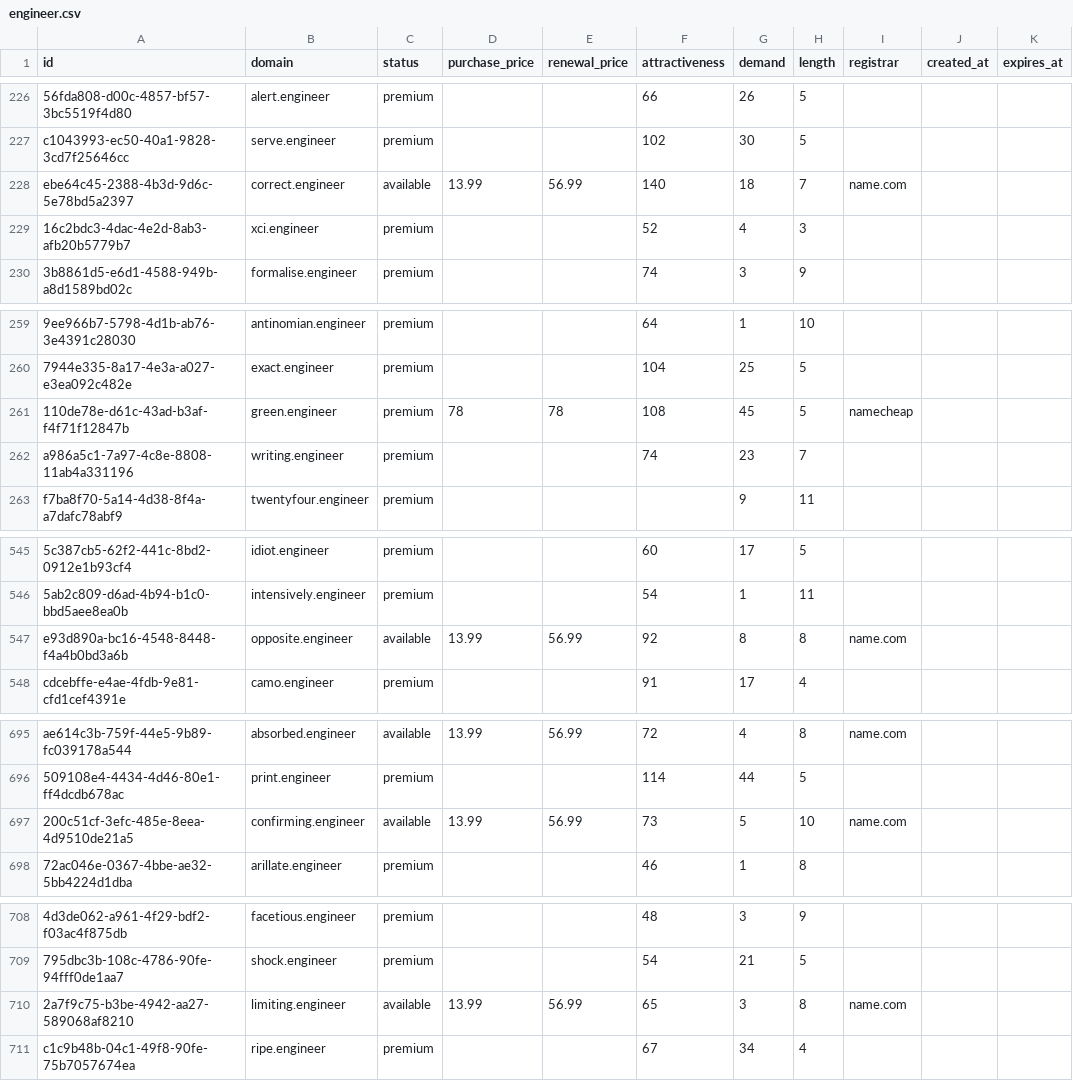
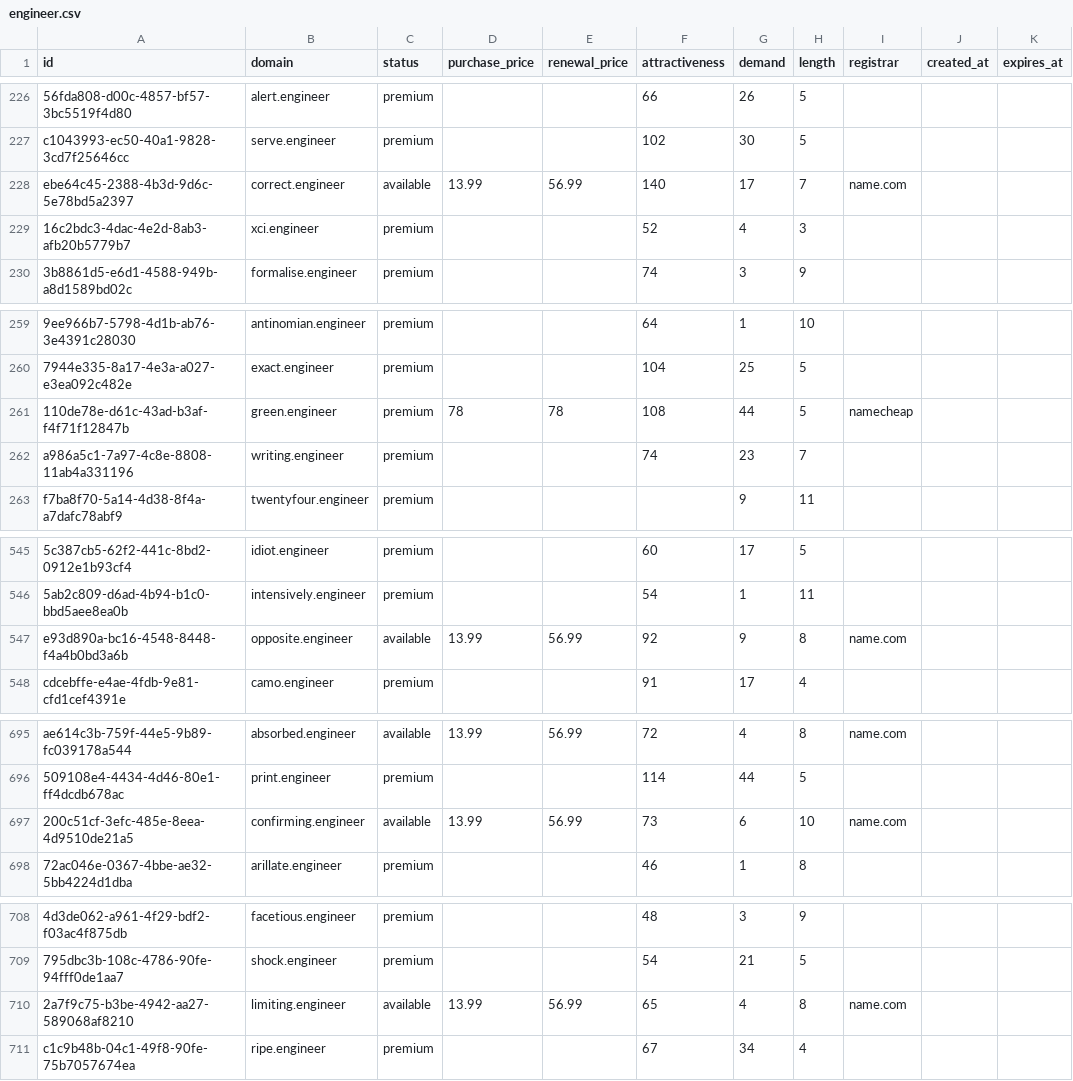
Before and after one commit to UniqueDomains/engineer-oneword-domains, a CSV file: engineer.csv, drawn as a sheet; only a part is shown, gaps mark what is left out; the diff covers the shown part only; the diff names each change by its address in the sheet, - before the commit and + after, or states it on an @@ line.

```diff
--- a/engineer.csv
+++ b/engineer.csv
-G228 (demand): 18
+G228 (demand): 17
-G261 (demand): 45
+G261 (demand): 44
-G547 (demand): 8
+G547 (demand): 9
-G697 (demand): 5
+G697 (demand): 6
-G710 (demand): 3
+G710 (demand): 4
```
Also changed, not shown: 89 edited cells elsewhere in this file, 2 other files.
